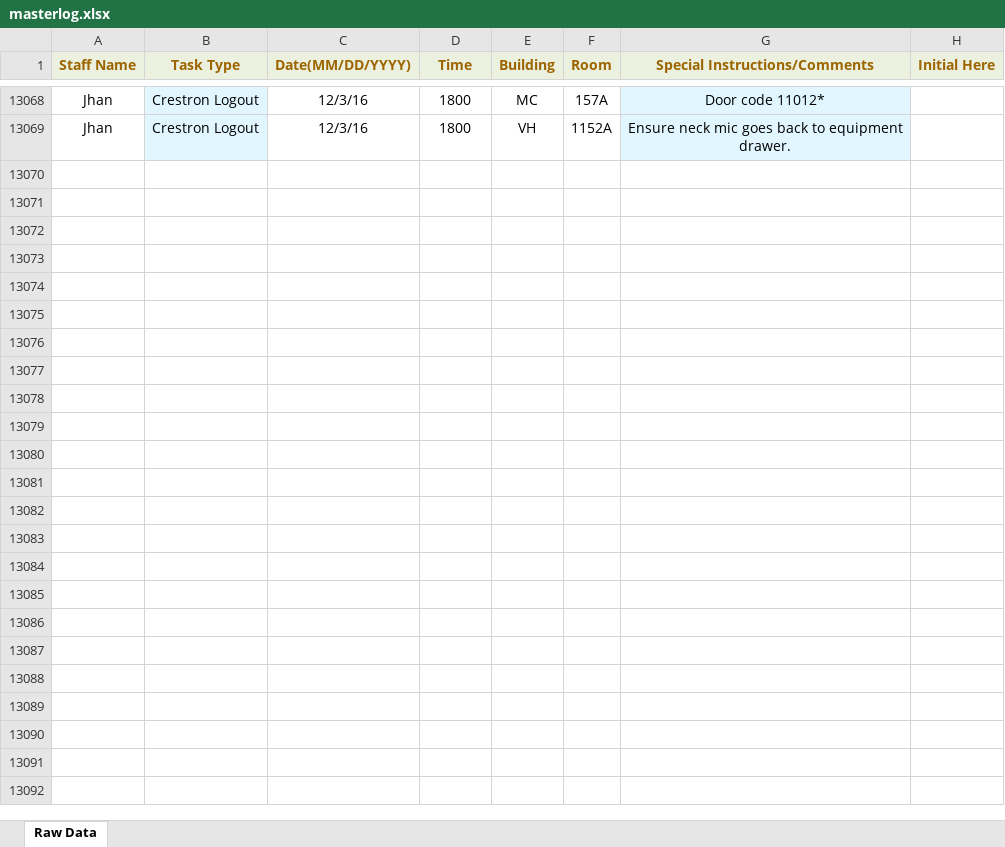
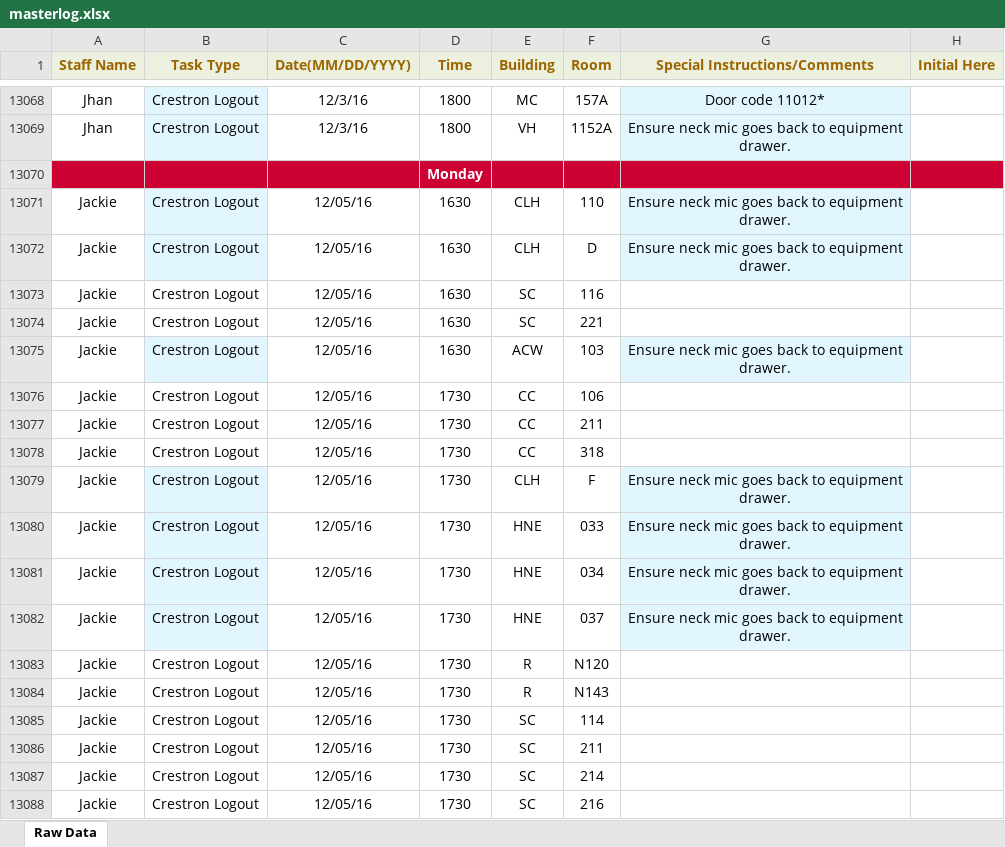
Before and after one commit to jhanperera/ClassOpsLogCreator, an Excel workbook: CLASSOPS/masterlog.xlsx, sheet Raw Data, drawn as a sheet; only a part is shown, gaps mark what is left out; values as stored, in another font and other column widths than the file's, no borders; the diff covers the shown part only; the diff names each change by its address in the sheet, - before the commit and + after, or states it on an @@ line.

```diff
--- a/CLASSOPS/masterlog.xlsx (sheet Raw Data)
+++ b/CLASSOPS/masterlog.xlsx (sheet Raw Data)
+row 13070:  |  |  | Monday
+row 13071: Jackie | Crestron Logout | 12/05/16 | 1630 | CLH | 110 | Ensure neck mic goes back to equipment drawer.
+row 13072: Jackie | Crestron Logout | 12/05/16 | 1630 | CLH | D | Ensure neck mic goes back to equipment drawer.
+row 13073: Jackie | Crestron Logout | 12/05/16 | 1630 | SC | 116
+row 13074: Jackie | Crestron Logout | 12/05/16 | 1630 | SC | 221
+row 13075: Jackie | Crestron Logout | 12/05/16 | 1630 | ACW | 103 | Ensure neck mic goes back to equipment drawer.
+row 13076: Jackie | Crestron Logout | 12/05/16 | 1730 | CC | 106
+row 13077: Jackie | Crestron Logout | 12/05/16 | 1730 | CC | 211
+row 13078: Jackie | Crestron Logout | 12/05/16 | 1730 | CC | 318
+row 13079: Jackie | Crestron Logout | 12/05/16 | 1730 | CLH | F | Ensure neck mic goes back to equipment drawer.
+row 13080: Jackie | Crestron Logout | 12/05/16 | 1730 | HNE | 033 | Ensure neck mic goes back to equipment drawer.
+row 13081: Jackie | Crestron Logout | 12/05/16 | 1730 | HNE | 034 | Ensure neck mic goes back to equipment drawer.
+row 13082: Jackie | Crestron Logout | 12/05/16 | 1730 | HNE | 037 | Ensure neck mic goes back to equipment drawer.
+row 13083: Jackie | Crestron Logout | 12/05/16 | 1730 | R | N120
+row 13084: Jackie | Crestron Logout | 12/05/16 | 1730 | R | N143
+row 13085: Jackie | Crestron Logout | 12/05/16 | 1730 | SC | 114
+row 13086: Jackie | Crestron Logout | 12/05/16 | 1730 | SC | 211
+row 13087: Jackie | Crestron Logout | 12/05/16 | 1730 | SC | 214
+row 13088: Jackie | Crestron Logout | 12/05/16 | 1730 | SC | 216
```
Also changed, not shown: 55 added rows elsewhere in this sheet, CLASSOPS/clo.xlsm, PW/masterlog.xlsx, 4 other files.
